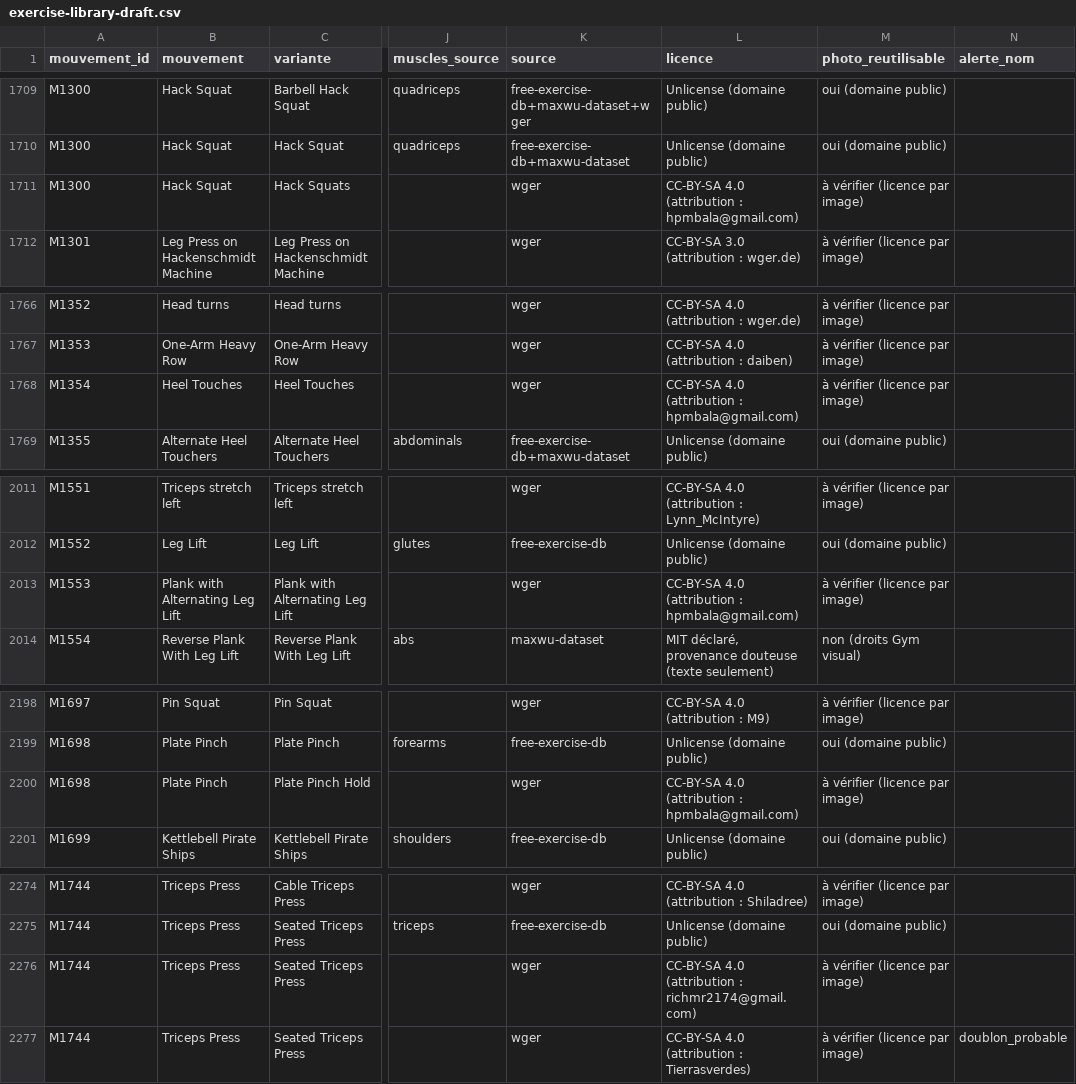
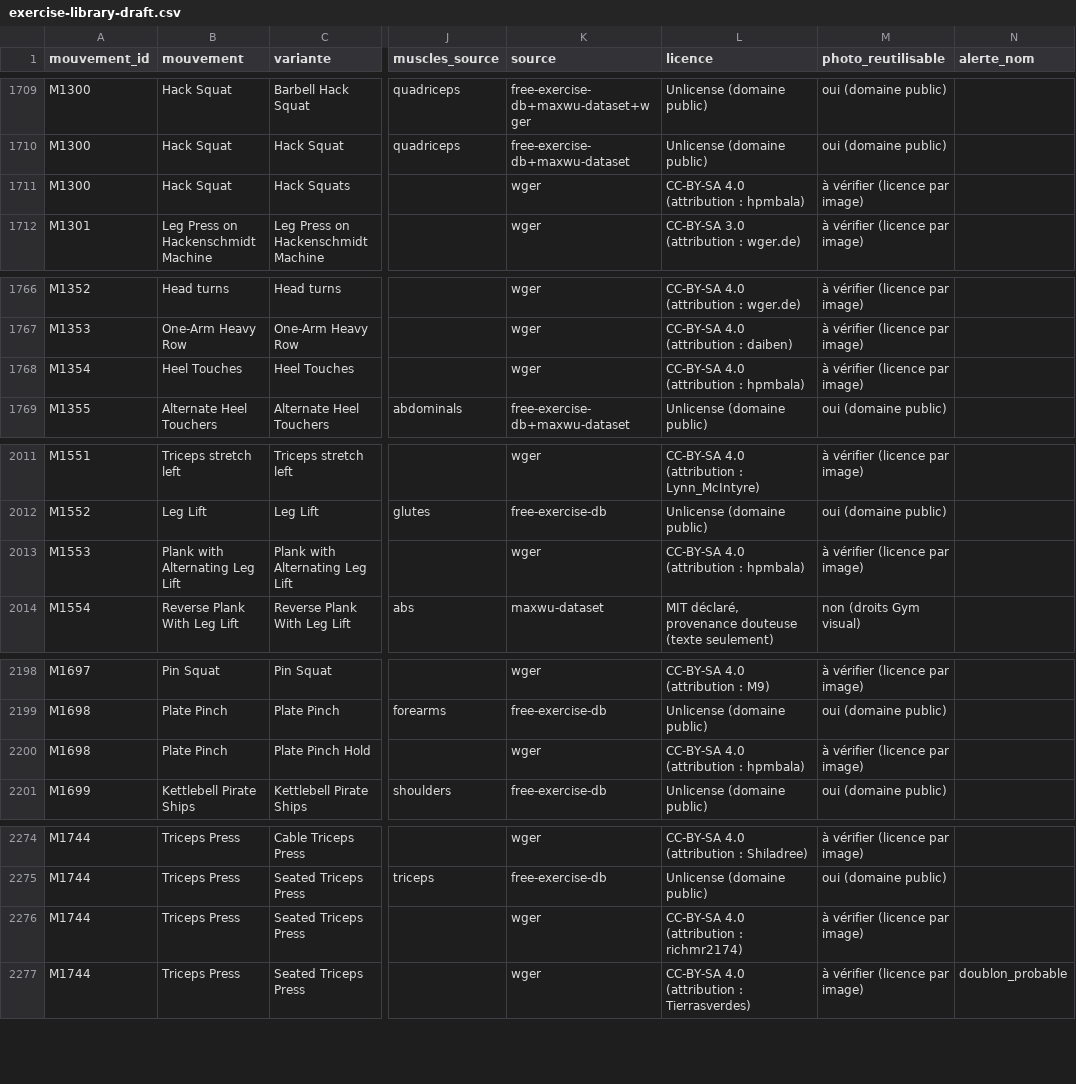
Before and after one commit to Martin68230/muscu-app, a CSV file: knowledge/exercise-library-draft.csv, drawn as a sheet; only a part is shown, gaps mark what is left out; the diff covers the shown part only; the diff names each change by its address in the sheet, - before the commit and + after, or states it on an @@ line.

```diff
--- a/knowledge/exercise-library-draft.csv
+++ b/knowledge/exercise-library-draft.csv
-L1711 (licence): CC-BY-SA 4.0 (attribution : hpmbala@gmail.com)
+L1711 (licence): CC-BY-SA 4.0 (attribution : hpmbala)
-L1768 (licence): CC-BY-SA 4.0 (attribution : hpmbala@gmail.com)
+L1768 (licence): CC-BY-SA 4.0 (attribution : hpmbala)
-L2013 (licence): CC-BY-SA 4.0 (attribution : hpmbala@gmail.com)
+L2013 (licence): CC-BY-SA 4.0 (attribution : hpmbala)
-L2200 (licence): CC-BY-SA 4.0 (attribution : hpmbala@gmail.com)
+L2200 (licence): CC-BY-SA 4.0 (attribution : hpmbala)
-L2276 (licence): CC-BY-SA 4.0 (attribution : richmr2174@gmail.com)
+L2276 (licence): CC-BY-SA 4.0 (attribution : richmr2174)
```
Also changed, not shown: 15 edited cells elsewhere in this file, knowledge/exercise-library-removed-duplicates.csv, 7 other files.
